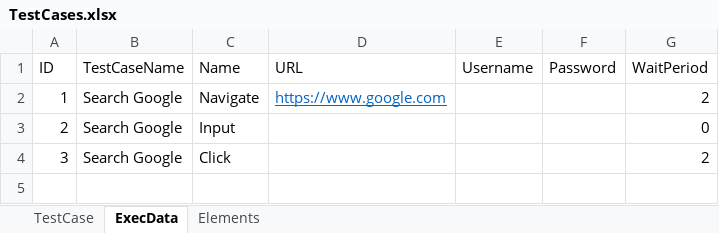
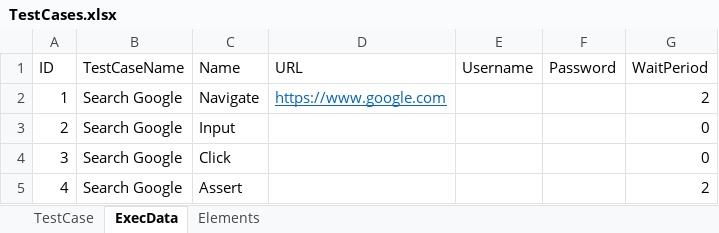
Before and after one commit to Margretishak/Draft, an Excel workbook: Draft/Presentation/Run_TestCase/TestCases.xlsx, sheet ExecData, drawn as a sheet; values as stored, in another font and other column widths than the file's, no borders; the diff names each change by its address in the sheet, - before the commit and + after, or states it on an @@ line.

```diff
--- a/Draft/Presentation/Run_TestCase/TestCases.xlsx (sheet ExecData)
+++ b/Draft/Presentation/Run_TestCase/TestCases.xlsx (sheet ExecData)
-G4 (WaitPeriod): 2
+G4 (WaitPeriod): 0
+row 5: 4 | Search Google | Assert |  |  |  | 2
```
Also changed, not shown: sheet Elements, 11 other files.
